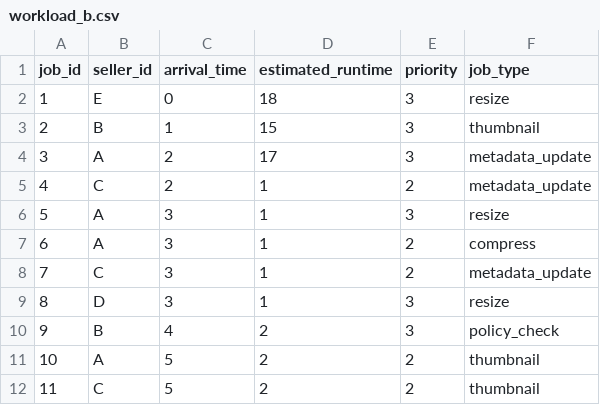
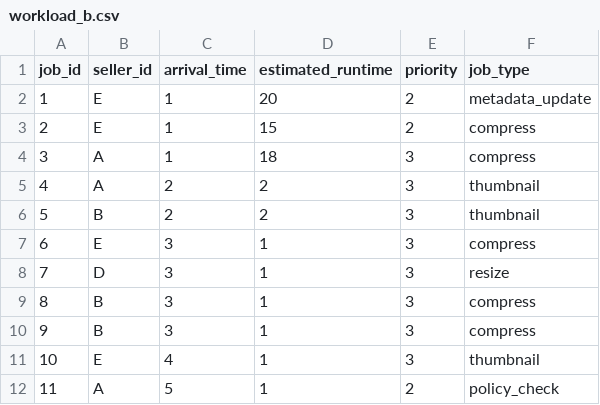
Before and after one commit to CSE-OperatingSystems/mini-bg-scheduler, a CSV file: workloads/workload_b.csv, drawn as a sheet; only a part is shown; the diff covers the shown part only.

```diff
--- a/workloads/workload_b.csv
+++ b/workloads/workload_b.csv
@@ -1,12 +1,12 @@
 job_id,seller_id,arrival_time,estimated_runtime,priority,job_type
-1,E,0,18,3,resize
-2,B,1,15,3,thumbnail
-3,A,2,17,3,metadata_update
-4,C,2,1,2,metadata_update
-5,A,3,1,3,resize
-6,A,3,1,2,compress
-7,C,3,1,2,metadata_update
-8,D,3,1,3,resize
-9,B,4,2,3,policy_check
-10,A,5,2,2,thumbnail
-11,C,5,2,2,thumbnail
+1,E,1,20,2,metadata_update
+2,E,1,15,2,compress
+3,A,1,18,3,compress
+4,A,2,2,3,thumbnail
+5,B,2,2,3,thumbnail
+6,E,3,1,3,compress
+7,D,3,1,3,resize
+8,B,3,1,3,compress
+9,B,3,1,3,compress
+10,E,4,1,3,thumbnail
+11,A,5,1,2,policy_check
```
Also changed, not shown: 33 edited cells elsewhere in this file, workloads/workload_a.csv, workloads/workload_c.csv, 3 other files.
